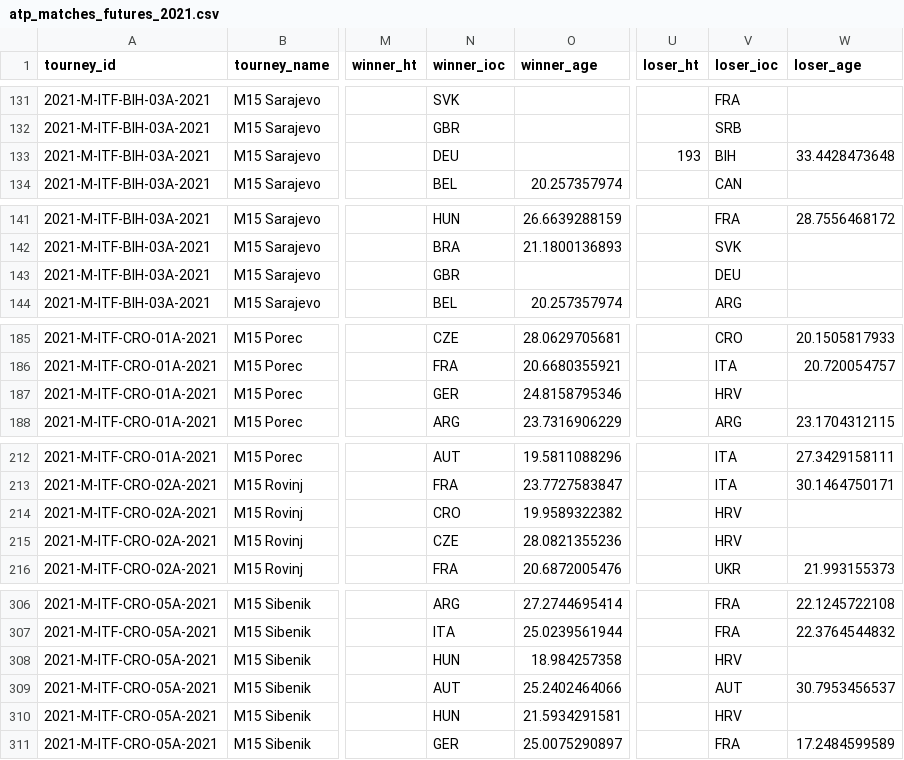
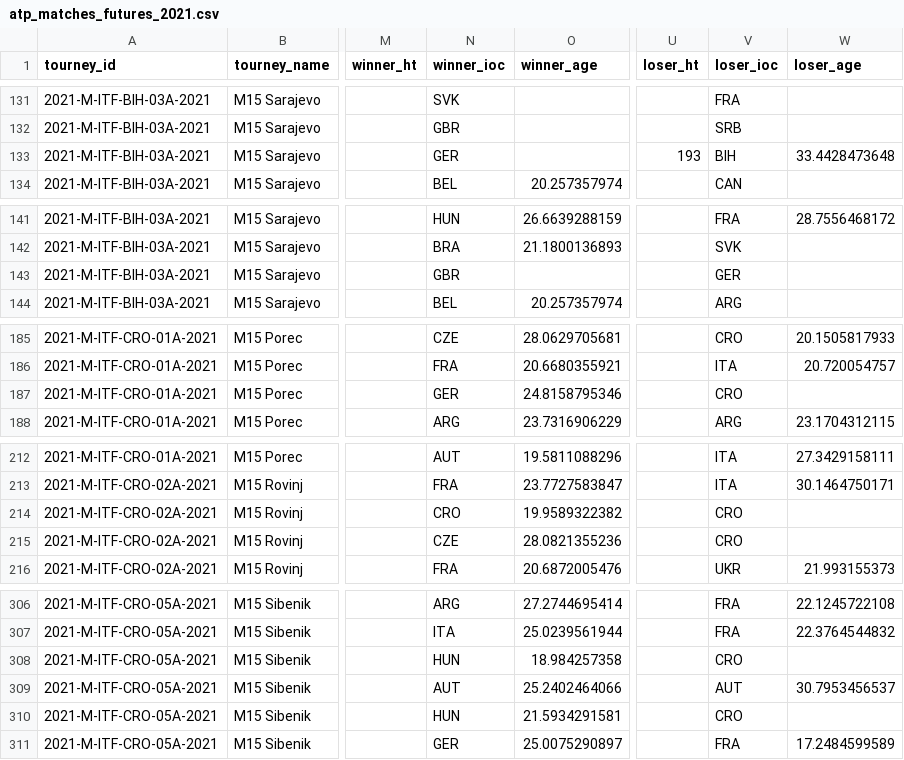
Before and after one commit to JeffSackmann/tennis_atp, a CSV file: atp_matches_futures_2021.csv, drawn as a sheet; only a part is shown, gaps mark what is left out; the diff covers the shown part only; the diff names each change by its address in the sheet, - before the commit and + after, or states it on an @@ line.

Commit message:
new players + country fixes
added a few new players, removed some trailing spaces in player names, and fixed some non-IOC country codes.

```diff
--- a/atp_matches_futures_2021.csv
+++ b/atp_matches_futures_2021.csv
-N133 (winner_ioc): DEU
+N133 (winner_ioc): GER
-V143 (loser_ioc): DEU
+V143 (loser_ioc): GER
-V187 (loser_ioc): HRV
+V187 (loser_ioc): CRO
-V214:V215 (loser_ioc): HRV
+V214:V215 (loser_ioc): CRO
-V308 (loser_ioc): HRV
+V308 (loser_ioc): CRO
-V310 (loser_ioc): HRV
+V310 (loser_ioc): CRO
```
Also changed, not shown: 14 edited cells elsewhere in this file, 1 other file.
